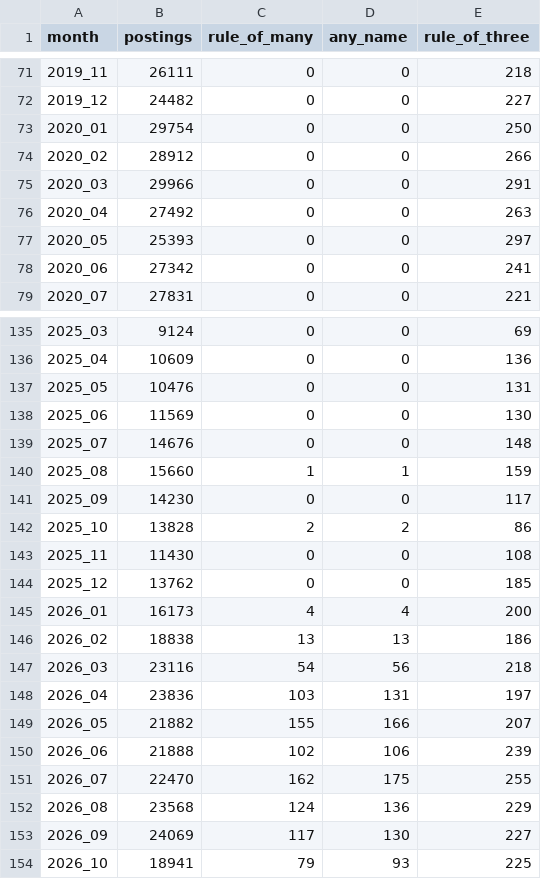
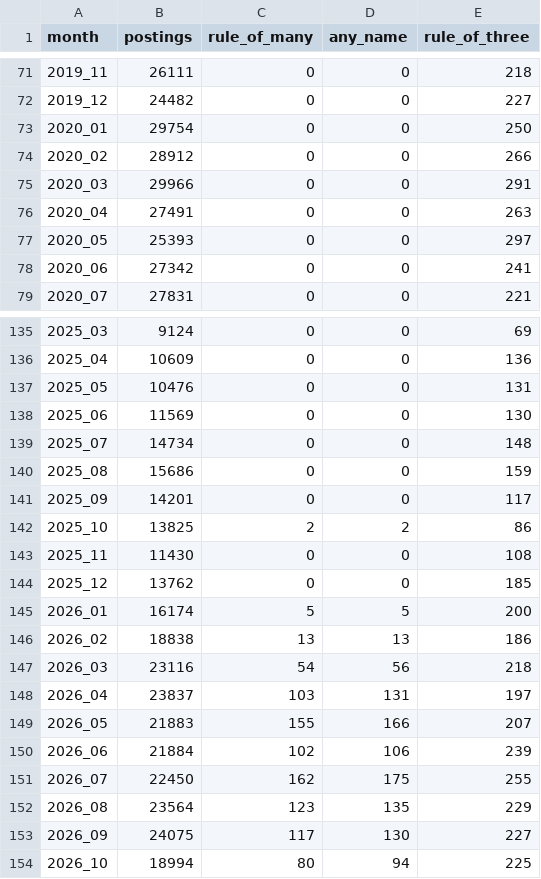
Before and after one commit to abigailhaddad/joa, a CSV file: results/monthly_counts.csv, drawn as a sheet; only a part is shown, gaps mark what is left out; the diff covers the shown part only.

```diff
--- a/results/monthly_counts.csv
+++ b/results/monthly_counts.csv
@@ -75,3 +75,3 @@ month,postings,rule_of_many,any_name,rule_of_three
 2020_03,29966,0,0,291
-2020_04,27492,0,0,263
+2020_04,27491,0,0,263
 2020_05,25393,0,0,297
@@ -138,17 +138,17 @@ month,postings,rule_of_many,any_name,rule_of_three
 2025_06,11569,0,0,130
-2025_07,14676,0,0,148
-2025_08,15660,1,1,159
-2025_09,14230,0,0,117
-2025_10,13828,2,2,86
+2025_07,14734,0,0,148
+2025_08,15686,0,0,159
+2025_09,14201,0,0,117
+2025_10,13825,2,2,86
 2025_11,11430,0,0,108
 2025_12,13762,0,0,185
-2026_01,16173,4,4,200
+2026_01,16174,5,5,200
 2026_02,18838,13,13,186
 2026_03,23116,54,56,218
-2026_04,23836,103,131,197
-2026_05,21882,155,166,207
-2026_06,21888,102,106,239
-2026_07,22470,162,175,255
-2026_08,23568,124,136,229
-2026_09,24069,117,130,227
-2026_10,18941,79,93,225
+2026_04,23837,103,131,197
+2026_05,21883,155,166,207
+2026_06,21884,102,106,239
+2026_07,22450,162,175,255
+2026_08,23564,123,135,229
+2026_09,24075,117,130,227
+2026_10,18994,80,94,225
```
Also changed, not shown: 18 edited cells elsewhere in this file, results/rule_of_many.csv, 5 other files.
